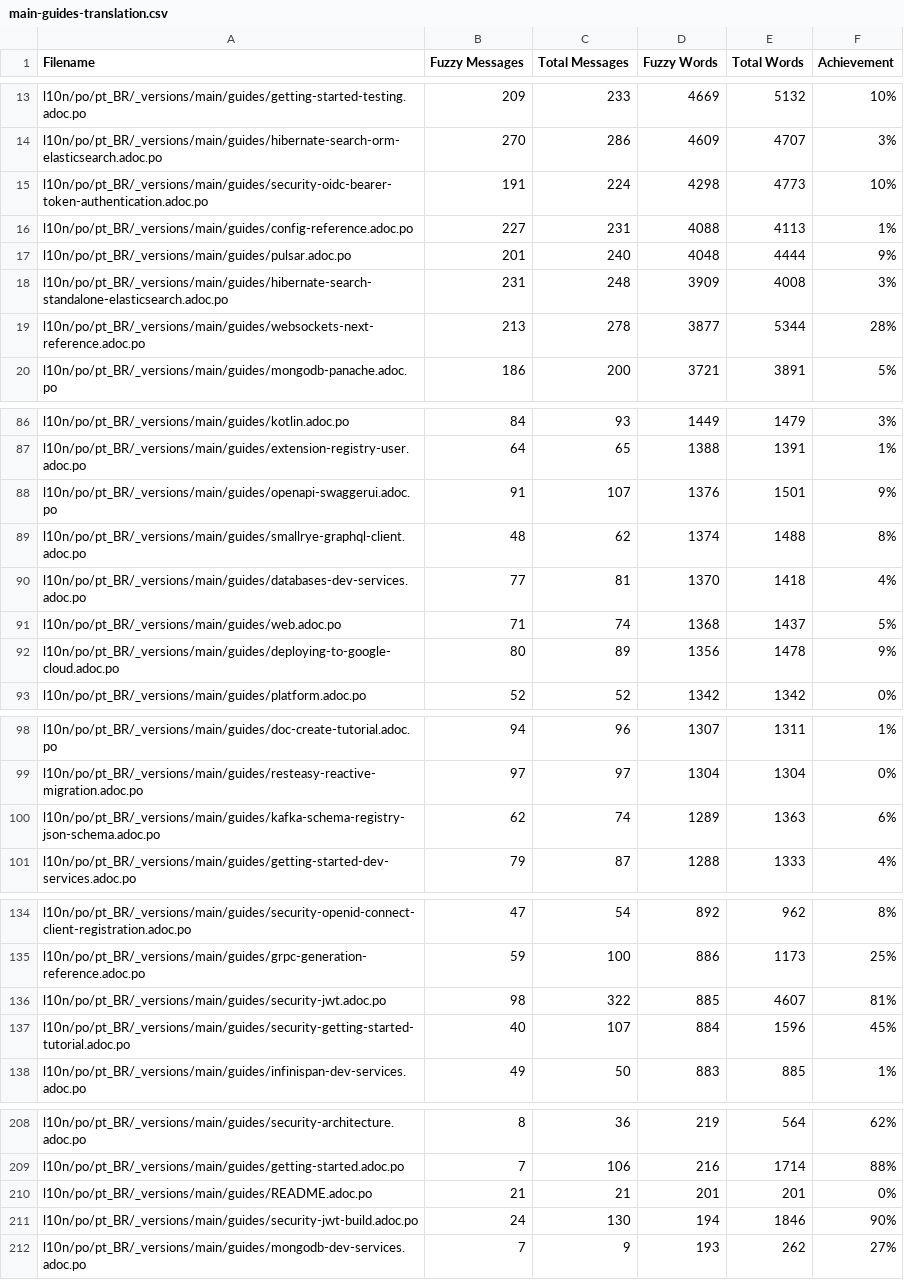
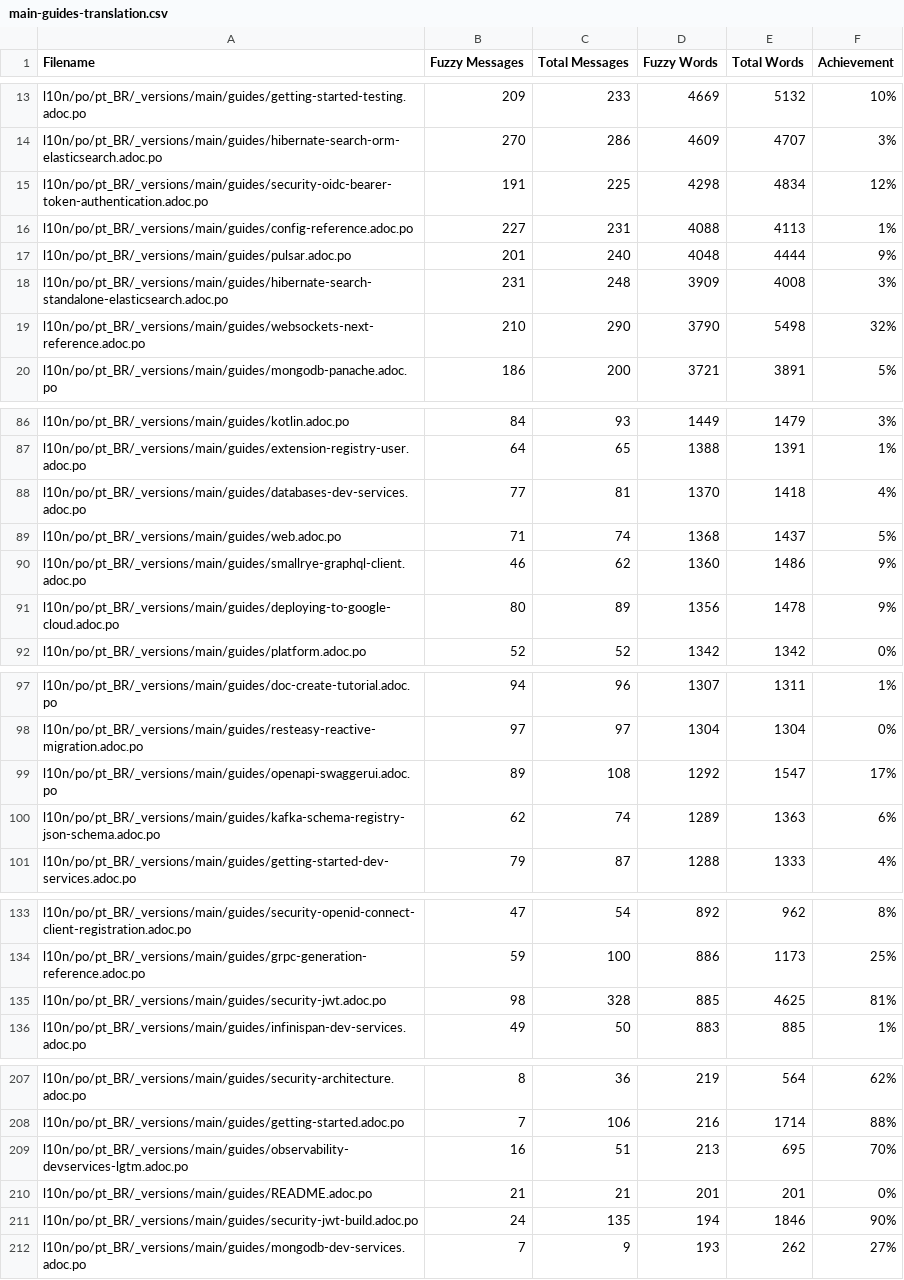
Before and after one commit to quarkusio/pt.quarkus.io, a CSV file: l10n/stats/main-guides-translation.csv, drawn as a sheet; only a part is shown, gaps mark what is left out; the diff covers the shown part only.

```diff
--- a/l10n/stats/main-guides-translation.csv
+++ b/l10n/stats/main-guides-translation.csv
@@ -14,3 +14,3 @@ l10n/po/pt_BR/_versions/main/guides/getting-started-testing.adoc.po, 209, 233, 4
 l10n/po/pt_BR/_versions/main/guides/hibernate-search-orm-elasticsearch.adoc.po, 270, 286, 4609, 4707, 3%
-l10n/po/pt_BR/_versions/main/guides/security-oidc-bearer-token-authentication.adoc.po, 191, 224, 4298, 4773, 10%
+l10n/po/pt_BR/_versions/main/guides/security-oidc-bearer-token-authentication.adoc.po, 191, 225, 4298, 4834, 12%
 l10n/po/pt_BR/_versions/main/guides/config-reference.adoc.po, 227, 231, 4088, 4113, 1%
@@ -18,3 +18,3 @@ l10n/po/pt_BR/_versions/main/guides/pulsar.adoc.po, 201, 240, 4048, 4444, 9%
 l10n/po/pt_BR/_versions/main/guides/hibernate-search-standalone-elasticsearch.adoc.po, 231, 248, 3909, 4008, 3%
-l10n/po/pt_BR/_versions/main/guides/websockets-next-reference.adoc.po, 213, 278, 3877, 5344, 28%
+l10n/po/pt_BR/_versions/main/guides/websockets-next-reference.adoc.po, 210, 290, 3790, 5498, 32%
 l10n/po/pt_BR/_versions/main/guides/mongodb-panache.adoc.po, 186, 200, 3721, 3891, 5%
@@ -87,6 +87,5 @@ l10n/po/pt_BR/_versions/main/guides/kotlin.adoc.po, 84, 93, 1449, 1479, 3%
 l10n/po/pt_BR/_versions/main/guides/extension-registry-user.adoc.po, 64, 65, 1388, 1391, 1%
-l10n/po/pt_BR/_versions/main/guides/openapi-swaggerui.adoc.po, 91, 107, 1376, 1501, 9%
-l10n/po/pt_BR/_versions/main/guides/smallrye-graphql-client.adoc.po, 48, 62, 1374, 1488, 8%
 l10n/po/pt_BR/_versions/main/guides/databases-dev-services.adoc.po, 77, 81, 1370, 1418, 4%
 l10n/po/pt_BR/_versions/main/guides/web.adoc.po, 71, 74, 1368, 1437, 5%
+l10n/po/pt_BR/_versions/main/guides/smallrye-graphql-client.adoc.po, 46, 62, 1360, 1486, 9%
 l10n/po/pt_BR/_versions/main/guides/deploying-to-google-cloud.adoc.po, 80, 89, 1356, 1478, 9%
@@ -99,2 +98,3 @@ l10n/po/pt_BR/_versions/main/guides/doc-create-tutorial.adoc.po, 94, 96, 1307, 1
 l10n/po/pt_BR/_versions/main/guides/resteasy-reactive-migration.adoc.po, 97, 97, 1304, 1304, 0%
+l10n/po/pt_BR/_versions/main/guides/openapi-swaggerui.adoc.po, 89, 108, 1292, 1547, 17%
 l10n/po/pt_BR/_versions/main/guides/kafka-schema-registry-json-schema.adoc.po, 62, 74, 1289, 1363, 6%
@@ -135,4 +134,3 @@ l10n/po/pt_BR/_versions/main/guides/security-openid-connect-client-registration.
 l10n/po/pt_BR/_versions/main/guides/grpc-generation-reference.adoc.po, 59, 100, 886, 1173, 25%
-l10n/po/pt_BR/_versions/main/guides/security-jwt.adoc.po, 98, 322, 885, 4607, 81%
-l10n/po/pt_BR/_versions/main/guides/security-getting-started-tutorial.adoc.po, 40, 107, 884, 1596, 45%
+l10n/po/pt_BR/_versions/main/guides/security-jwt.adoc.po, 98, 328, 885, 4625, 81%
 l10n/po/pt_BR/_versions/main/guides/infinispan-dev-services.adoc.po, 49, 50, 883, 885, 1%
@@ -209,4 +208,5 @@ l10n/po/pt_BR/_versions/main/guides/security-architecture.adoc.po, 8, 36, 219, 5
 l10n/po/pt_BR/_versions/main/guides/getting-started.adoc.po, 7, 106, 216, 1714, 88%
+l10n/po/pt_BR/_versions/main/guides/observability-devservices-lgtm.adoc.po, 16, 51, 213, 695, 70%
 l10n/po/pt_BR/_versions/main/guides/README.adoc.po, 21, 21, 201, 201, 0%
-l10n/po/pt_BR/_versions/main/guides/security-jwt-build.adoc.po, 24, 130, 194, 1846, 90%
+l10n/po/pt_BR/_versions/main/guides/security-jwt-build.adoc.po, 24, 135, 194, 1846, 90%
 l10n/po/pt_BR/_versions/main/guides/mongodb-dev-services.adoc.po, 7, 9, 193, 262, 27%
```
Also changed, not shown: 3 added rows, 2 removed rows and 9 edited cells elsewhere in this file, l10n/stats/latest-guides-translation.csv, l10n/stats/misc-translation.csv, 1 other file.
